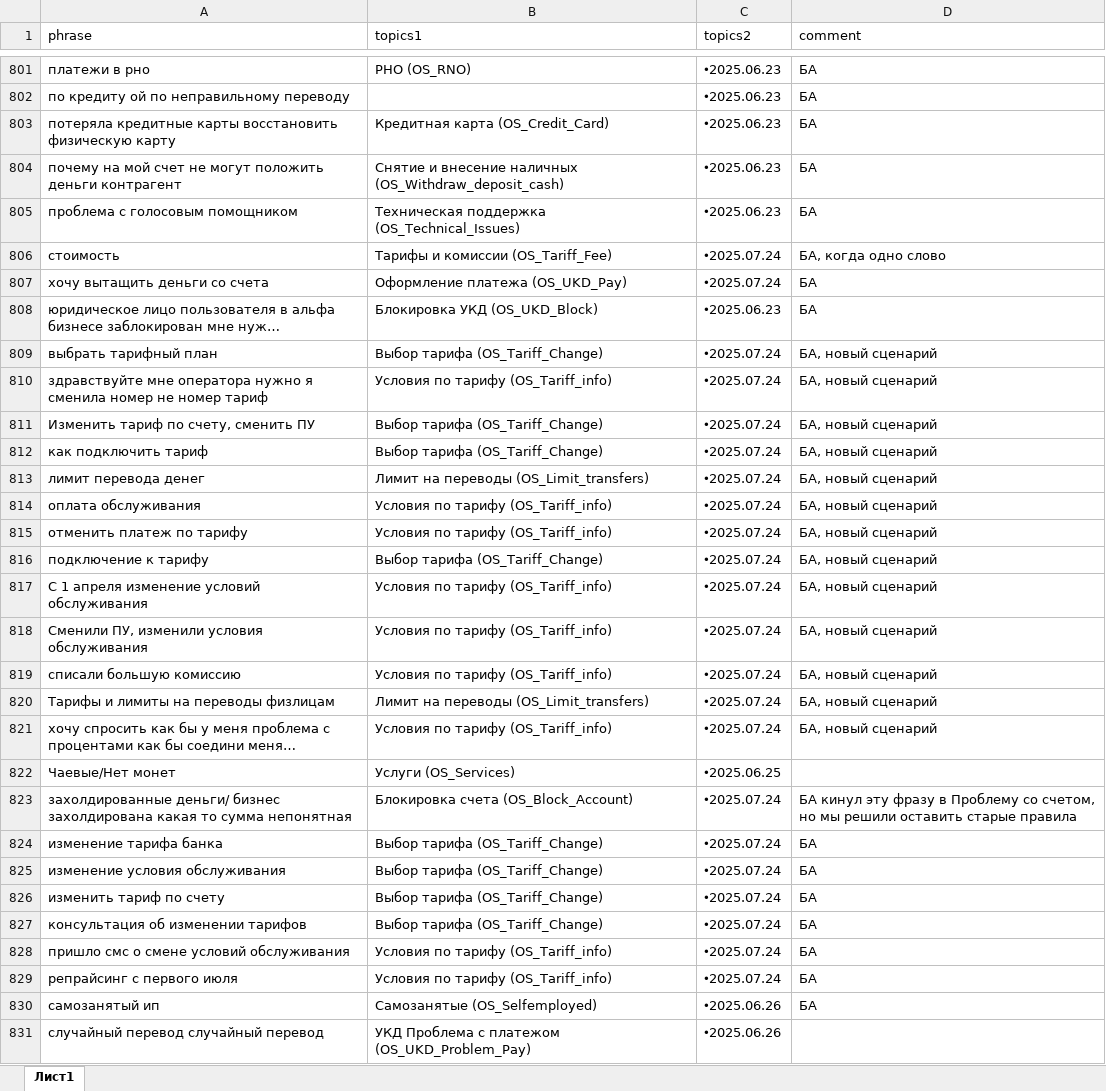
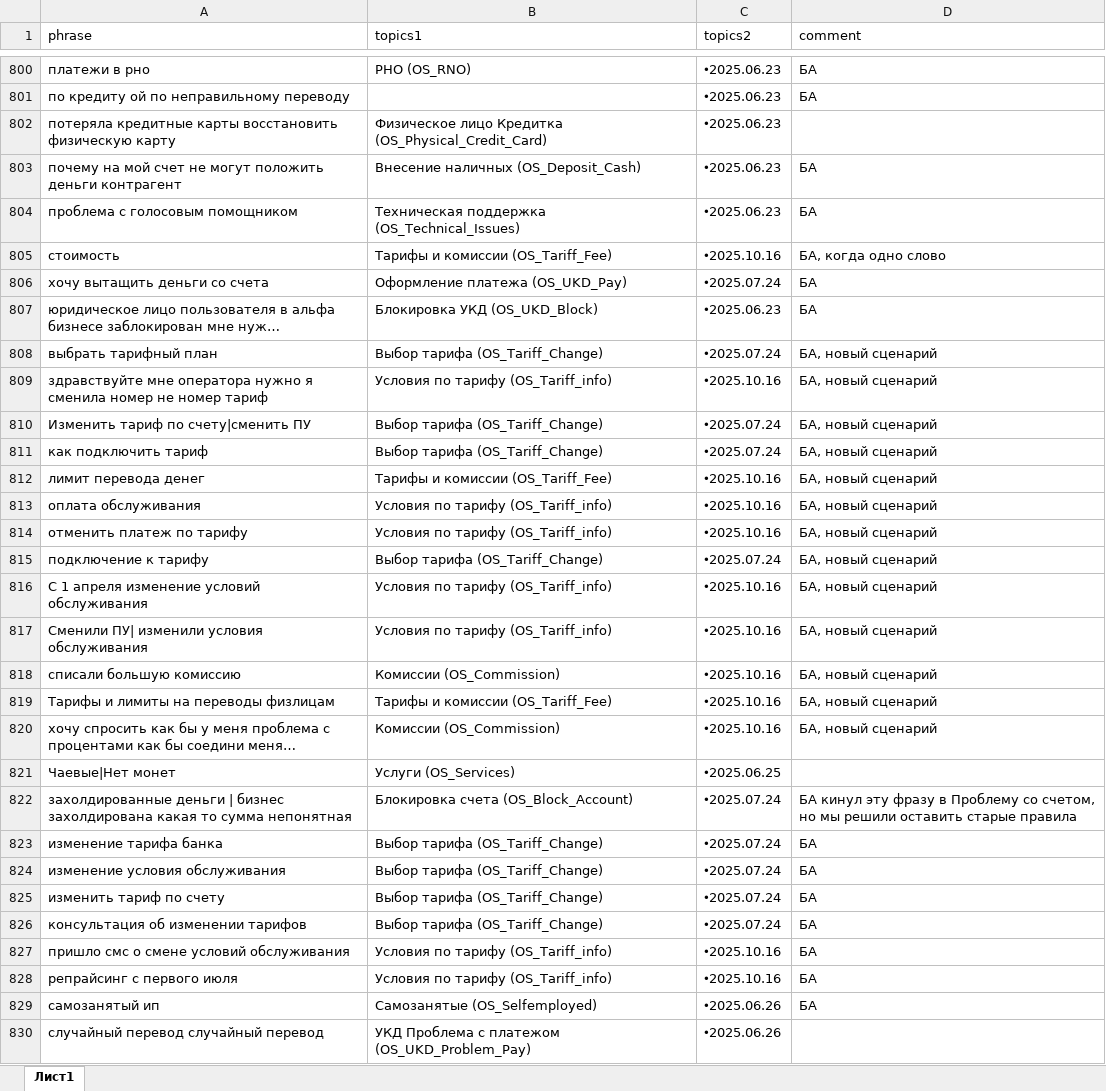
Before and after one commit to codskxqq5/razmetka-assistantskx, an Excel workbook: data4.xlsx, sheet Лист1, drawn as a sheet; only a part is shown, gaps mark what is left out; long unchanged cells end in …; values as stored, in another font and other column widths than the file's, no cell formats; charts and pictures not drawn; addresses are those after the commit; the diff covers the shown part only; the diff names each change by its address in the sheet, - before the commit and + after, or states it on an @@ line.

```diff
--- a/data4.xlsx (sheet Лист1)
+++ b/data4.xlsx (sheet Лист1)
-B802 (topics1): Кредитная карта (OS_Credit_Card)
+B802 (topics1): Физическое лицо Кредитка (OS_Physical_Credit_Card)
-D802 (comment): БА
+D802 (comment): (empty)
-B803 (topics1): Снятие и внесение наличных (OS_Withdraw_deposit_cash)
+B803 (topics1): Внесение наличных (OS_Deposit_Cash)
-C805 (topics2): 🞄2025.07.24
+C805 (topics2): 🞄2025.10.16
-C809 (topics2): 🞄2025.07.24
+C809 (topics2): 🞄2025.10.16
-A810 (phrase): Изменить тариф по счету, сменить ПУ
+A810 (phrase): Изменить тариф по счету|сменить ПУ
-B812 (topics1): Лимит на переводы (OS_Limit_transfers)
+B812 (topics1): Тарифы и комиссии (OS_Tariff_Fee)
-C812:C814 (topics2): 🞄2025.07.24
+C812:C814 (topics2): 🞄2025.10.16
-C816:C820 (topics2): 🞄2025.07.24
+C816:C820 (topics2): 🞄2025.10.16
-A817 (phrase): Сменили ПУ, изменили условия обслуживания
+A817 (phrase): Сменили ПУ| изменили условия обслуживания
-B818 (topics1): Условия по тарифу (OS_Tariff_info)
+B818 (topics1): Комиссии (OS_Commission)
-B819 (topics1): Лимит на переводы (OS_Limit_transfers)
+B819 (topics1): Тарифы и комиссии (OS_Tariff_Fee)
-B820 (topics1): Условия по тарифу (OS_Tariff_info)
+B820 (topics1): Комиссии (OS_Commission)
-A821 (phrase): Чаевые/Нет монет
+A821 (phrase): Чаевые|Нет монет
-A822 (phrase): захолдированные деньги/ бизнес захолдирована…
+A822 (phrase): захолдированные деньги | бизнес захолдирована…
-C827:C828 (topics2): 🞄2025.07.24
+C827:C828 (topics2): 🞄2025.10.16
```
Also changed, not shown: 7 added rows, 2 removed rows and 216 edited cells elsewhere in this sheet, cell formats.
